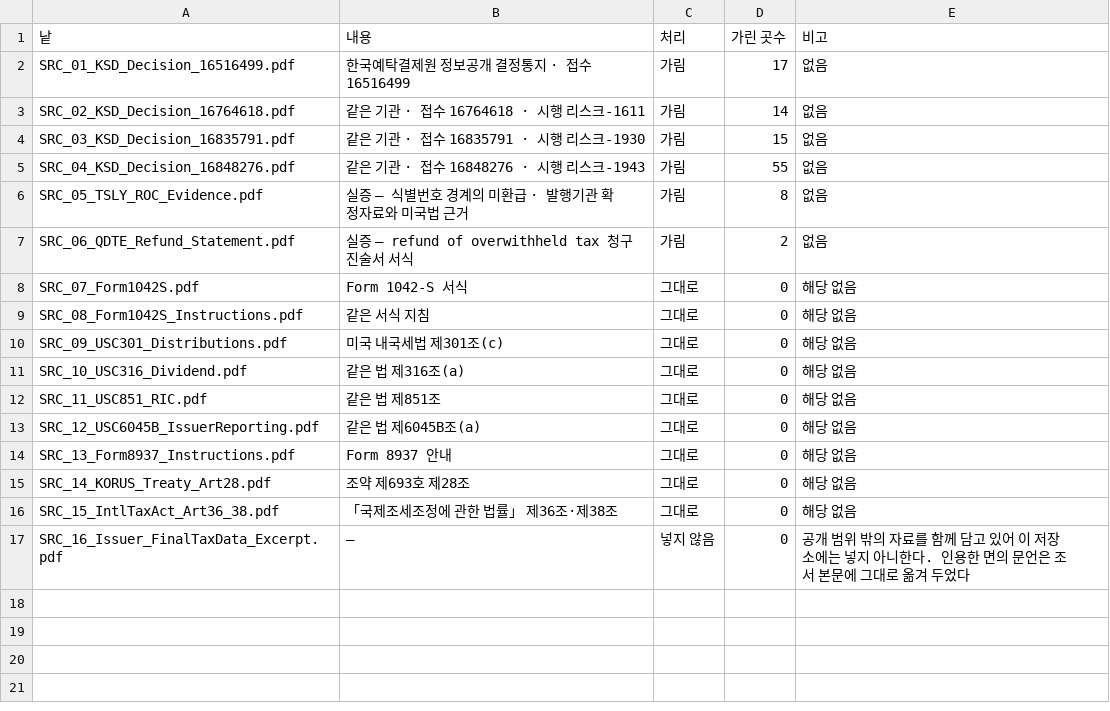
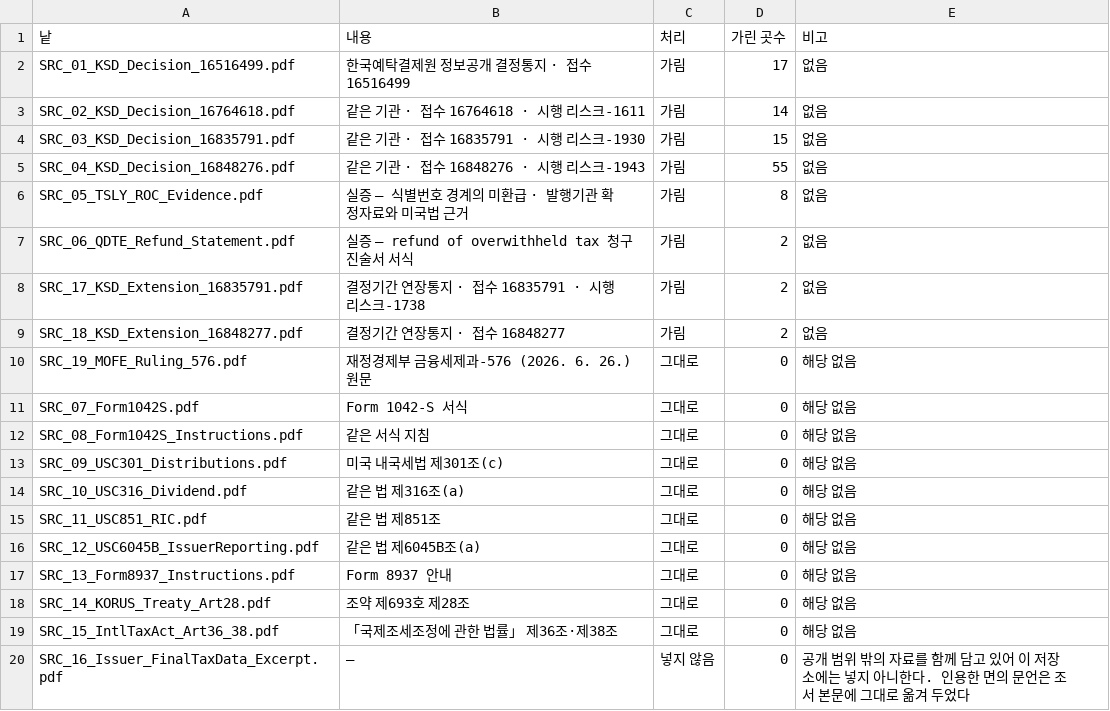
Before and after one commit to sebjang/roc-tax-transparency, a CSV file: data/00_공개판_대장.csv, drawn as a sheet; the diff names each change by its address in the sheet, - before the commit and + after, or states it on an @@ line.

```diff
--- a/data/00_공개판_대장.csv
+++ b/data/00_공개판_대장.csv
+row 8: SRC_17_KSD_Extension_16835791.pdf | 결정기간 연장통지 · 접수 16835791 · 시행 리스크-1738 | 가림 | 2 | 없음
+row 9: SRC_18_KSD_Extension_16848277.pdf | 결정기간 연장통지 · 접수 16848277 | 가림 | 2 | 없음
+row 10: SRC_19_MOFE_Ruling_576.pdf | 재정경제부 금융세제과-576 (2026. 6. 26.) 원문 | 그대로 | 0 | 해당 없음
```
Also changed, not shown: data/00_전거통제목록.csv, 18 other files.
